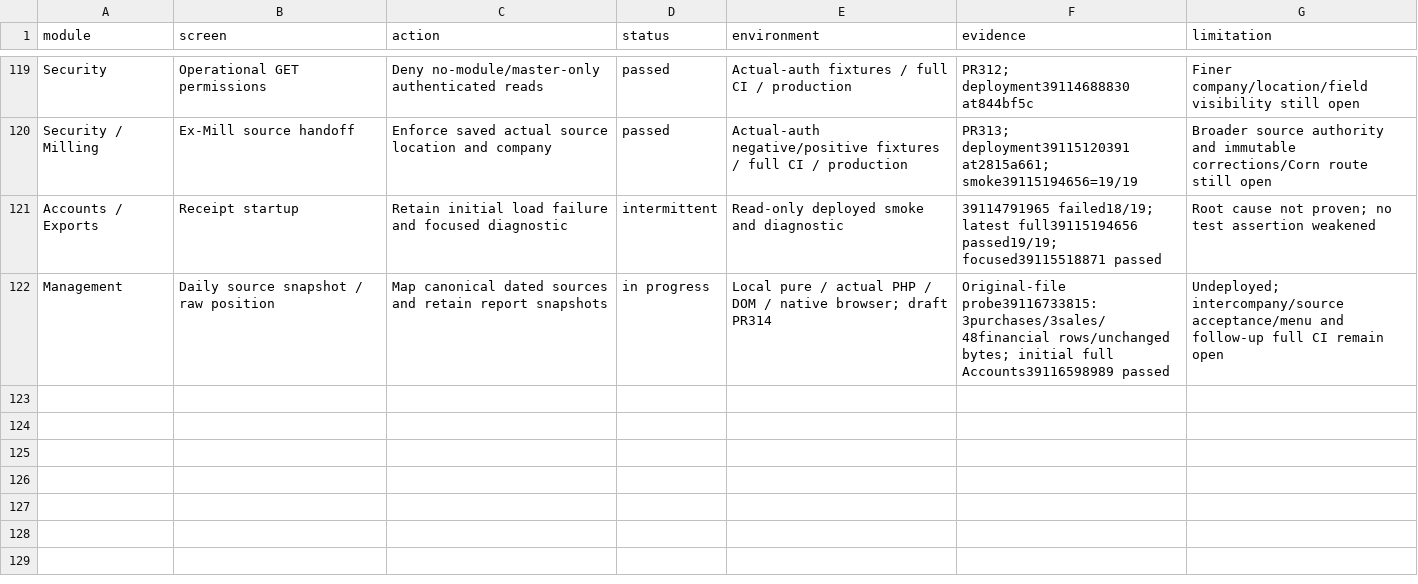
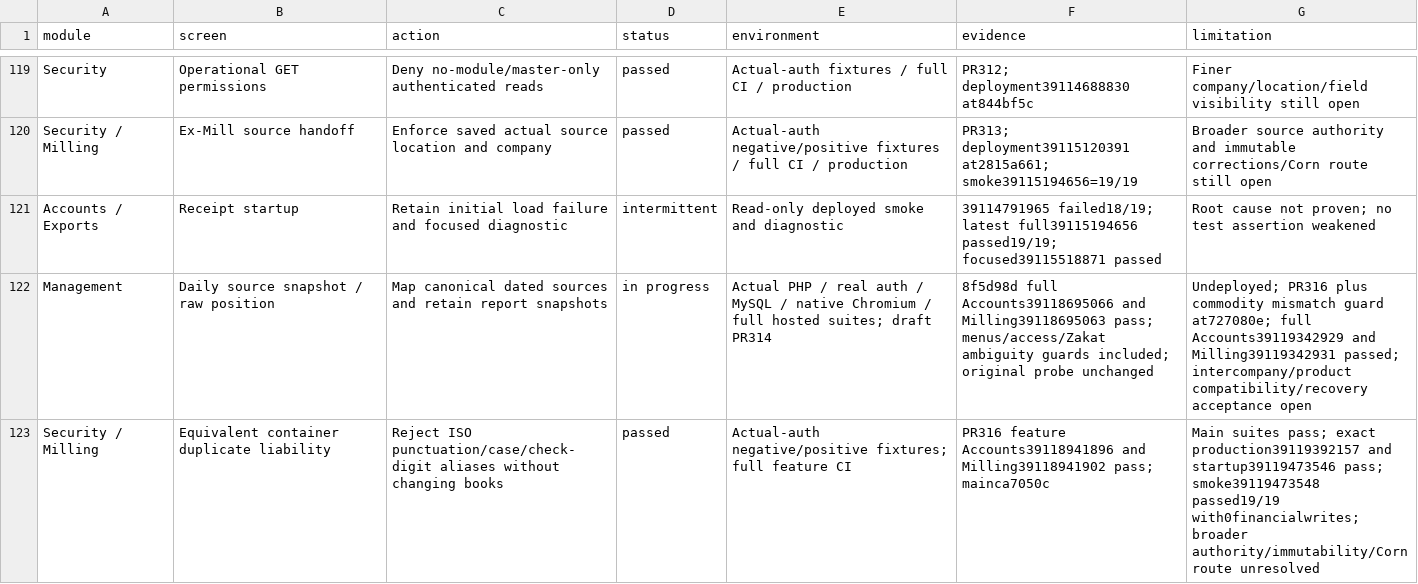
Before and after one commit to salpiracha-cmyk/transtarde, a CSV file: docs/reviews/software-audit-2026-10-16/CURRENT_COVERAGE.csv, drawn as a sheet; only a part is shown, gaps mark what is left out.

Commit message:
Record released container guard and validated Daily draft with remaining gates

```diff
--- a/docs/reviews/software-audit-2026-10-16/CURRENT_COVERAGE.csv
+++ b/docs/reviews/software-audit-2026-10-16/CURRENT_COVERAGE.csv
@@ -121,2 +121,3 @@ Security / Milling,Ex-Mill source handoff,Enforce saved actual source location a
 Accounts / Exports,Receipt startup,Retain initial load failure and focused diagnostic,intermittent,Read-only deployed smoke and diagnostic,39114791965 failed18/19; latest full39115194656 passed19/19; focused39115518871 passed,Root cause not proven; no test assertion weakened
-Management,Daily source snapshot / raw position,Map canonical dated sources and retain report snapshots,in progress,Local pure / actual PHP / DOM / native browser; draft PR314,Original-file probe39116733815:3purchases/3sales/48financial rows/unchanged bytes; initial full Accounts39116598989 passed,Undeployed; intercompany/source acceptance/menu and follow-up full CI remain open
+Management,Daily source snapshot / raw position,Map canonical dated sources and retain report snapshots,in progress,Actual PHP / real auth / MySQL / native Chromium / full hosted suites; draft PR314,8f5d98d full Accounts39118695066 and Milling39118695063 pass; menus/access/Zakat ambiguity guards included; original probe unchanged,Undeployed; PR316 plus commodity mismatch guard at727080e; full Accounts39119342929 and Milling39119342931 passed; intercompany/product compatibility/recovery acceptance open
+Security / Milling,Equivalent container duplicate liability,Reject ISO punctuation/case/check-digit aliases without changing books,passed,Actual-auth negative/positive fixtures; full feature CI,PR316 feature Accounts39118941896 and Milling39118941902 pass; mainca7050c,Main suites pass; exact production39119392157 and startup39119473546 pass; smoke39119473548 passed19/19 with0financialwrites; broader authority/immutability/Corn route unresolved
```
Also changed, not shown: 2 other files.
